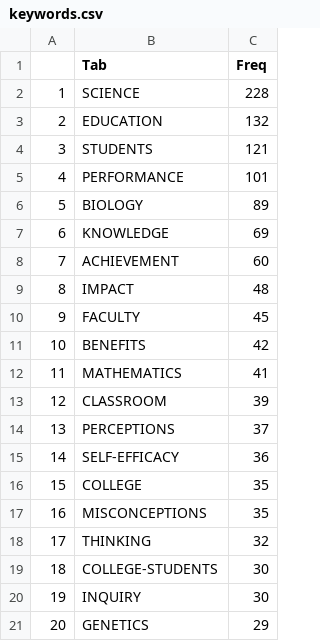
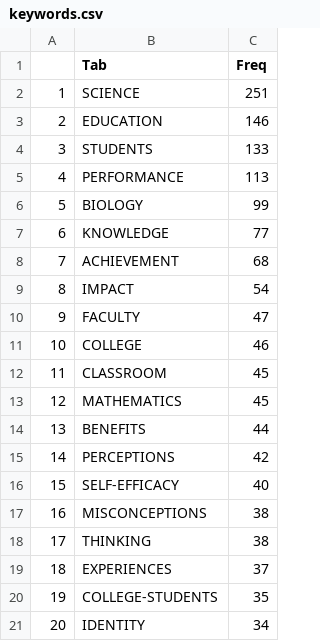
Before and after one commit to uwb-ias-trujillo/Bibliometrics-LifeSciEducResearch, a CSV file: tables/keywords.csv, drawn as a sheet.

```diff
--- a/tables/keywords.csv
+++ b/tables/keywords.csv
@@ -1,21 +1,21 @@
 "","Tab","Freq"
-"1","SCIENCE",228
-"2","EDUCATION",132
-"3","STUDENTS",121
-"4","PERFORMANCE",101
-"5","BIOLOGY",89
-"6","KNOWLEDGE",69
-"7","ACHIEVEMENT",60
-"8","IMPACT",48
-"9","FACULTY",45
-"10","BENEFITS",42
-"11","MATHEMATICS",41
-"12","CLASSROOM",39
-"13","PERCEPTIONS",37
-"14","SELF-EFFICACY",36
-"15","COLLEGE",35
-"16","MISCONCEPTIONS",35
-"17","THINKING",32
-"18","COLLEGE-STUDENTS",30
-"19","INQUIRY",30
-"20","GENETICS",29
+"1","SCIENCE",251
+"2","EDUCATION",146
+"3","STUDENTS",133
+"4","PERFORMANCE",113
+"5","BIOLOGY",99
+"6","KNOWLEDGE",77
+"7","ACHIEVEMENT",68
+"8","IMPACT",54
+"9","FACULTY",47
+"10","COLLEGE",46
+"11","CLASSROOM",45
+"12","MATHEMATICS",45
+"13","BENEFITS",44
+"14","PERCEPTIONS",42
+"15","SELF-EFFICACY",40
+"16","MISCONCEPTIONS",38
+"17","THINKING",38
+"18","EXPERIENCES",37
+"19","COLLEGE-STUDENTS",35
+"20","IDENTITY",34
```
Also changed, not shown: tables/Maininformation.csv, tables/MostCitedPapers.csv, 4 other files.
